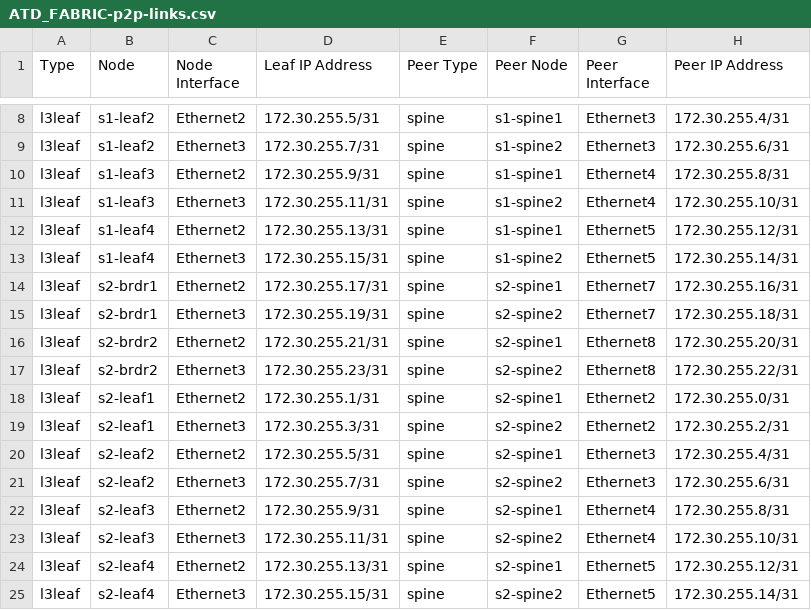
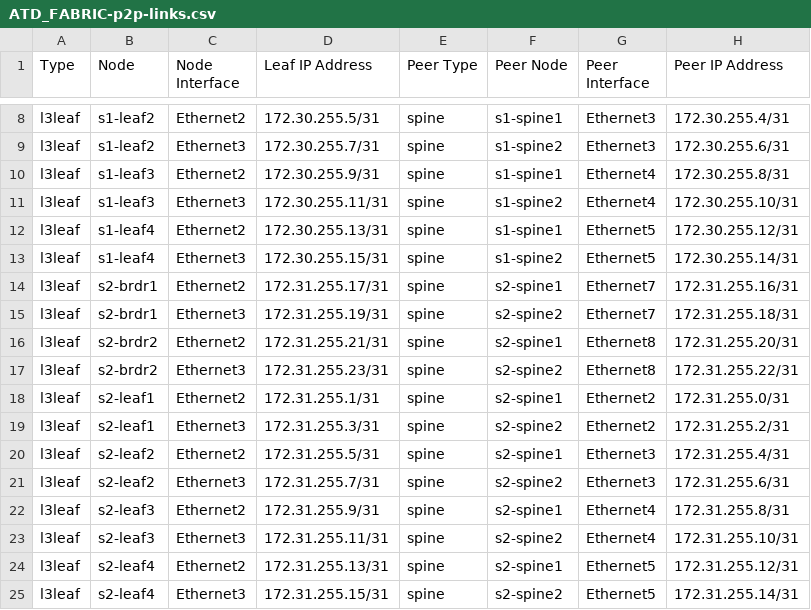
Before and after one commit to marcusmcpeek/atd-cicd, a CSV file: atd-inventory/documentation/ATD_FABRIC/ATD_FABRIC-p2p-links.csv, drawn as a sheet; only a part is shown, gaps mark what is left out.

```diff
--- a/atd-inventory/documentation/ATD_FABRIC/ATD_FABRIC-p2p-links.csv
+++ b/atd-inventory/documentation/ATD_FABRIC/ATD_FABRIC-p2p-links.csv
@@ -13,13 +13,13 @@ l3leaf,s1-leaf4,Ethernet2,172.30.255.13/31,spine,s1-spine1,Ethernet5,172.30.255.
 l3leaf,s1-leaf4,Ethernet3,172.30.255.15/31,spine,s1-spine2,Ethernet5,172.30.255.14/31
-l3leaf,s2-brdr1,Ethernet2,172.30.255.17/31,spine,s2-spine1,Ethernet7,172.30.255.16/31
-l3leaf,s2-brdr1,Ethernet3,172.30.255.19/31,spine,s2-spine2,Ethernet7,172.30.255.18/31
-l3leaf,s2-brdr2,Ethernet2,172.30.255.21/31,spine,s2-spine1,Ethernet8,172.30.255.20/31
-l3leaf,s2-brdr2,Ethernet3,172.30.255.23/31,spine,s2-spine2,Ethernet8,172.30.255.22/31
-l3leaf,s2-leaf1,Ethernet2,172.30.255.1/31,spine,s2-spine1,Ethernet2,172.30.255.0/31
-l3leaf,s2-leaf1,Ethernet3,172.30.255.3/31,spine,s2-spine2,Ethernet2,172.30.255.2/31
-l3leaf,s2-leaf2,Ethernet2,172.30.255.5/31,spine,s2-spine1,Ethernet3,172.30.255.4/31
-l3leaf,s2-leaf2,Ethernet3,172.30.255.7/31,spine,s2-spine2,Ethernet3,172.30.255.6/31
-l3leaf,s2-leaf3,Ethernet2,172.30.255.9/31,spine,s2-spine1,Ethernet4,172.30.255.8/31
-l3leaf,s2-leaf3,Ethernet3,172.30.255.11/31,spine,s2-spine2,Ethernet4,172.30.255.10/31
-l3leaf,s2-leaf4,Ethernet2,172.30.255.13/31,spine,s2-spine1,Ethernet5,172.30.255.12/31
-l3leaf,s2-leaf4,Ethernet3,172.30.255.15/31,spine,s2-spine2,Ethernet5,172.30.255.14/31
+l3leaf,s2-brdr1,Ethernet2,172.31.255.17/31,spine,s2-spine1,Ethernet7,172.31.255.16/31
+l3leaf,s2-brdr1,Ethernet3,172.31.255.19/31,spine,s2-spine2,Ethernet7,172.31.255.18/31
+l3leaf,s2-brdr2,Ethernet2,172.31.255.21/31,spine,s2-spine1,Ethernet8,172.31.255.20/31
+l3leaf,s2-brdr2,Ethernet3,172.31.255.23/31,spine,s2-spine2,Ethernet8,172.31.255.22/31
+l3leaf,s2-leaf1,Ethernet2,172.31.255.1/31,spine,s2-spine1,Ethernet2,172.31.255.0/31
+l3leaf,s2-leaf1,Ethernet3,172.31.255.3/31,spine,s2-spine2,Ethernet2,172.31.255.2/31
+l3leaf,s2-leaf2,Ethernet2,172.31.255.5/31,spine,s2-spine1,Ethernet3,172.31.255.4/31
+l3leaf,s2-leaf2,Ethernet3,172.31.255.7/31,spine,s2-spine2,Ethernet3,172.31.255.6/31
+l3leaf,s2-leaf3,Ethernet2,172.31.255.9/31,spine,s2-spine1,Ethernet4,172.31.255.8/31
+l3leaf,s2-leaf3,Ethernet3,172.31.255.11/31,spine,s2-spine2,Ethernet4,172.31.255.10/31
+l3leaf,s2-leaf4,Ethernet2,172.31.255.13/31,spine,s2-spine1,Ethernet5,172.31.255.12/31
+l3leaf,s2-leaf4,Ethernet3,172.31.255.15/31,spine,s2-spine2,Ethernet5,172.31.255.14/31
```
Also changed, not shown: 31 other files.
